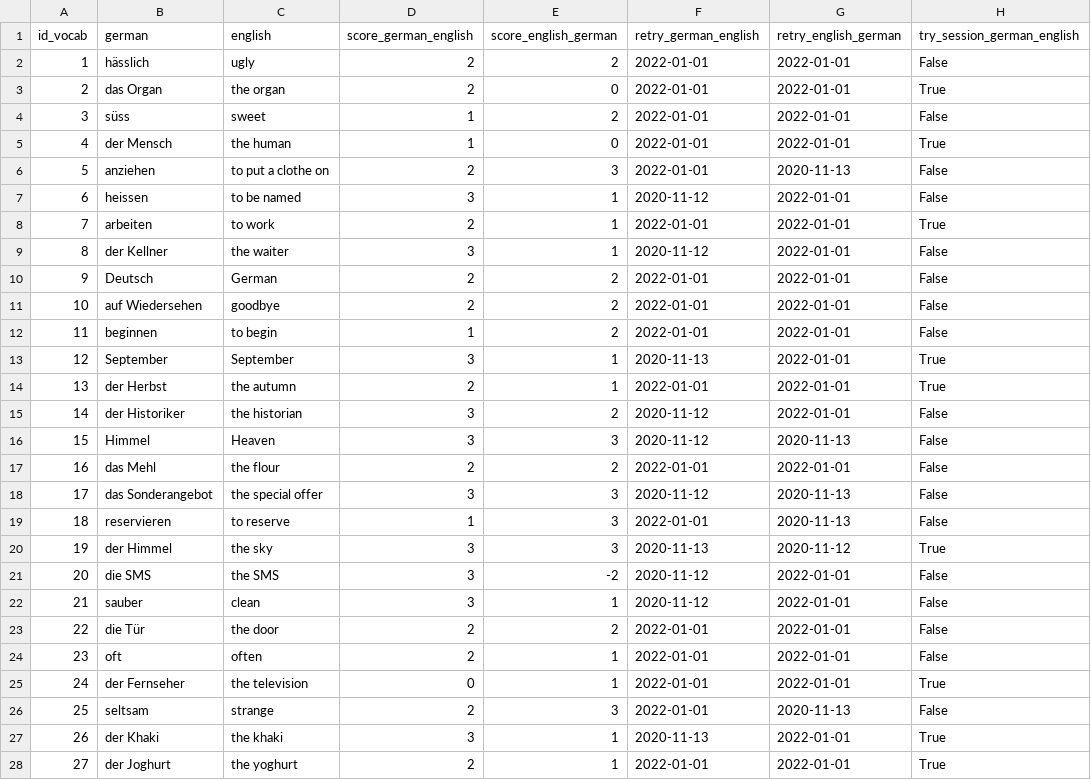
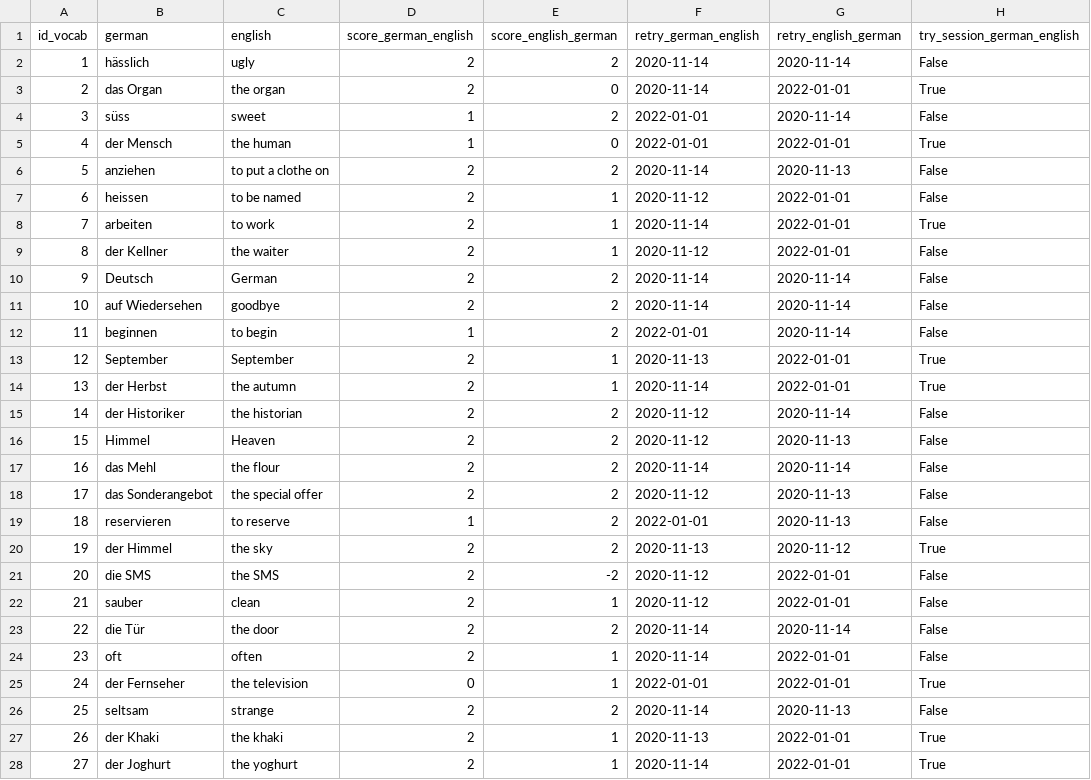
Before and after one commit to Blitzy29/vocabulary_learning, a CSV file: data/raw/german_english.csv, drawn as a sheet; only a part is shown; the diff covers the shown part only; the diff names each change by its address in the sheet, - before the commit and + after, or states it on an @@ line.

```diff
--- a/data/raw/german_english.csv
+++ b/data/raw/german_english.csv
-F2:F3 (retry_german_english): 2022-01-01
+F2:F3 (retry_german_english): 2020-11-14
-G2 (retry_english_german): 2022-01-01
+G2 (retry_english_german): 2020-11-14
-G4 (retry_english_german): 2022-01-01
+G4 (retry_english_german): 2020-11-14
-E6 (score_english_german): 3
+E6 (score_english_german): 2
-F6 (retry_german_english): 2022-01-01
+F6 (retry_german_english): 2020-11-14
-D7 (score_german_english): 3
+D7 (score_german_english): 2
-F8 (retry_german_english): 2022-01-01
+F8 (retry_german_english): 2020-11-14
-D9 (score_german_english): 3
+D9 (score_german_english): 2
-F10:F11 (retry_german_english): 2022-01-01
+F10:F11 (retry_german_english): 2020-11-14
-G10:G12 (retry_english_german): 2022-01-01
+G10:G12 (retry_english_german): 2020-11-14
-D13 (score_german_english): 3
+D13 (score_german_english): 2
-F14 (retry_german_english): 2022-01-01
+F14 (retry_german_english): 2020-11-14
-D15:D16 (score_german_english): 3
+D15:D16 (score_german_english): 2
-G15 (retry_english_german): 2022-01-01
+G15 (retry_english_german): 2020-11-14
-E16 (score_english_german): 3
+E16 (score_english_german): 2
-F17 (retry_german_english): 2022-01-01
+F17 (retry_german_english): 2020-11-14
-G17 (retry_english_german): 2022-01-01
+G17 (retry_english_german): 2020-11-14
-D18 (score_german_english): 3
+D18 (score_german_english): 2
-E18:E20 (score_english_german): 3
+E18:E20 (score_english_german): 2
-D20:D22 (score_german_english): 3
+D20:D22 (score_german_english): 2
-F23:F24 (retry_german_english): 2022-01-01
+F23:F24 (retry_german_english): 2020-11-14
-G23 (retry_english_german): 2022-01-01
+G23 (retry_english_german): 2020-11-14
-E26 (score_english_german): 3
+E26 (score_english_german): 2
-F26 (retry_german_english): 2022-01-01
+F26 (retry_german_english): 2020-11-14
-D27 (score_german_english): 3
+D27 (score_german_english): 2
-F28 (retry_german_english): 2022-01-01
+F28 (retry_german_english): 2020-11-14
```
Also changed, not shown: 85 edited cells elsewhere in this file, 1 other file.
